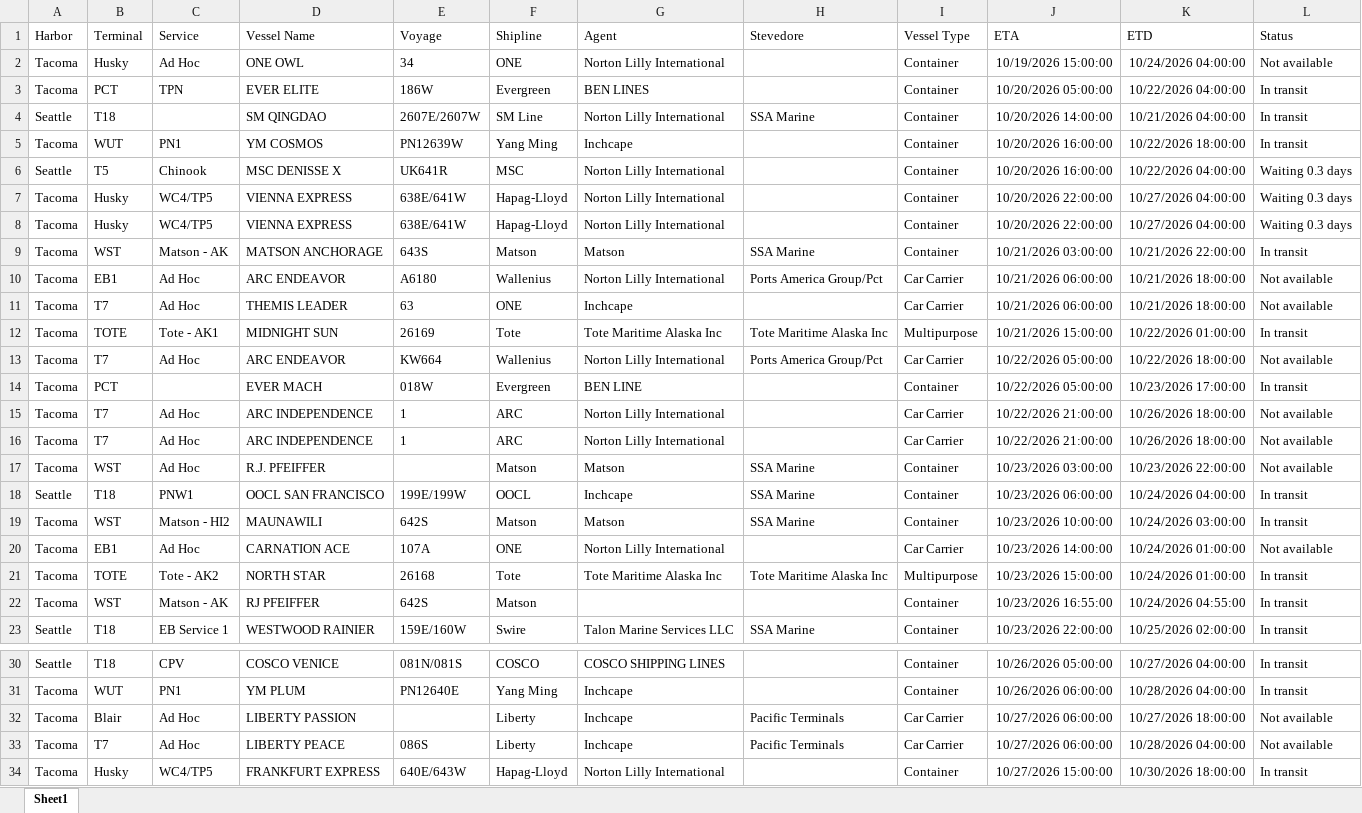
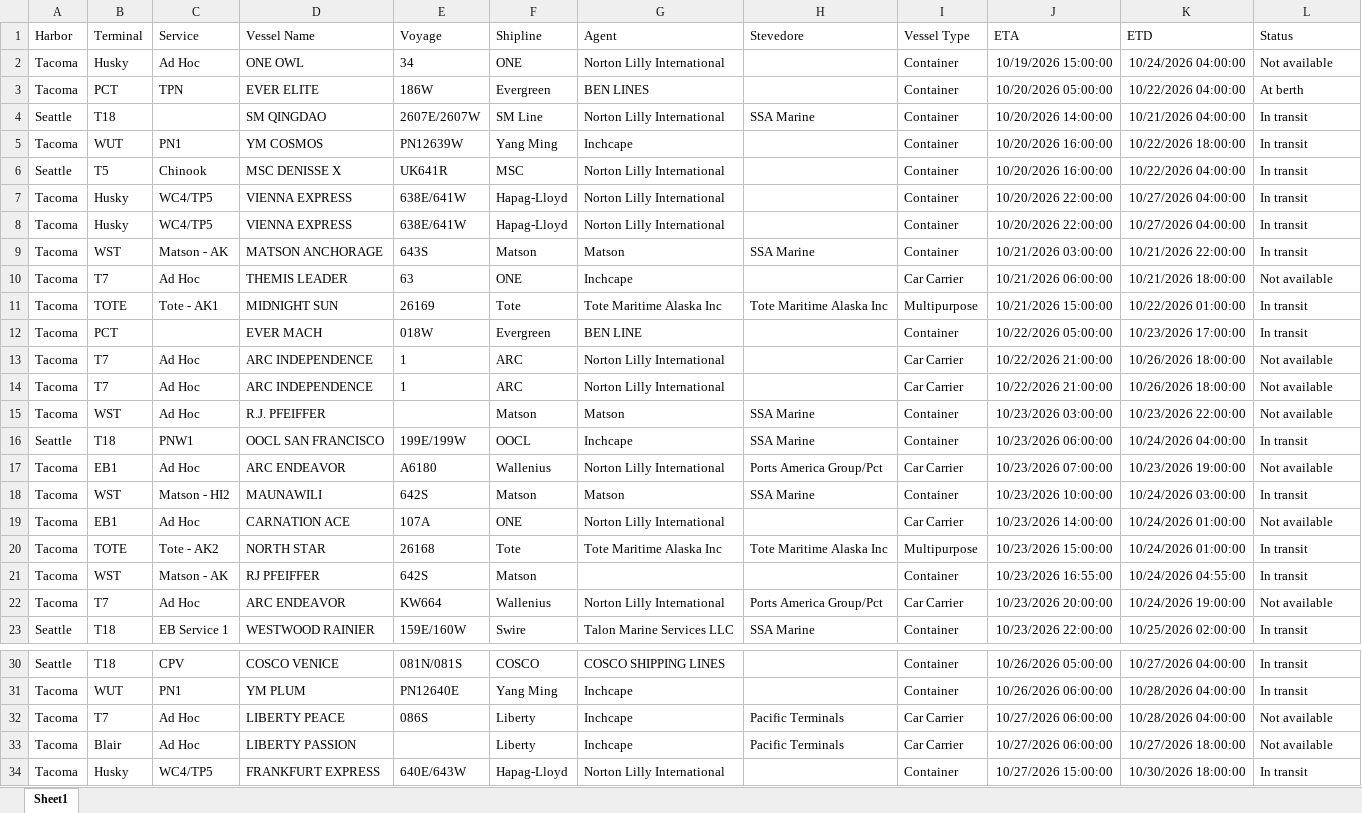
Before and after one commit to TheJoe1990/Ilwu, an Excel workbook: data/vessels/2026-10-20.xlsx, sheet Sheet1, drawn as a sheet; only a part is shown, gaps mark what is left out; values as stored, in another font and other column widths than the file's, no borders; table styles not drawn; removed rows and columns are numbered as before the commit, all else as after; the diff covers the shown part only; the diff names each change by its address in the sheet, - before the commit and + after, or states it on an @@ line.

```diff
--- a/data/vessels/2026-10-20.xlsx (sheet Sheet1)
+++ b/data/vessels/2026-10-20.xlsx (sheet Sheet1)
-L3 (Status): In transit
+L3 (Status): At berth
-L6:L8 (Status): Waiting 0.3 days
+L6:L8 (Status): In transit
-row 10: Tacoma | EB1 | Ad Hoc | ARC ENDEAVOR | A6180 | Wallenius | Norton Lilly International | Ports America Group/Pct | Car Carrier | 10/21/2026 06:00:00 | 10/21/2026 18:00:00 | Not available
-row 13: Tacoma | T7 | Ad Hoc | ARC ENDEAVOR | KW664 | Wallenius | Norton Lilly International | Ports America Group/Pct | Car Carrier | 10/22/2026 05:00:00 | 10/22/2026 18:00:00 | Not available
+row 17: Tacoma | EB1 | Ad Hoc | ARC ENDEAVOR | A6180 | Wallenius | Norton Lilly International | Ports America Group/Pct | Car Carrier | 10/23/2026 07:00:00 | 10/23/2026 19:00:00 | Not available
+row 22: Tacoma | T7 | Ad Hoc | ARC ENDEAVOR | KW664 | Wallenius | Norton Lilly International | Ports America Group/Pct | Car Carrier | 10/23/2026 20:00:00 | 10/24/2026 19:00:00 | Not available
@@ row 33 moved to row 32: Tacoma @@
```
Also changed, not shown: 3 moved rows elsewhere in this sheet, 3 other files.
